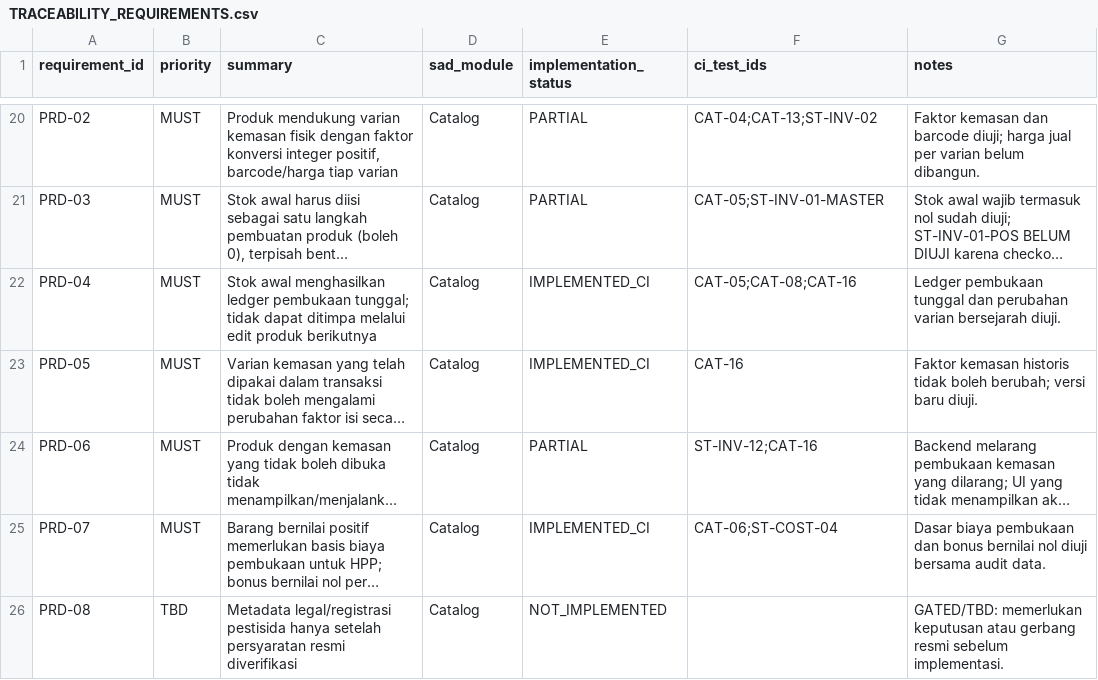
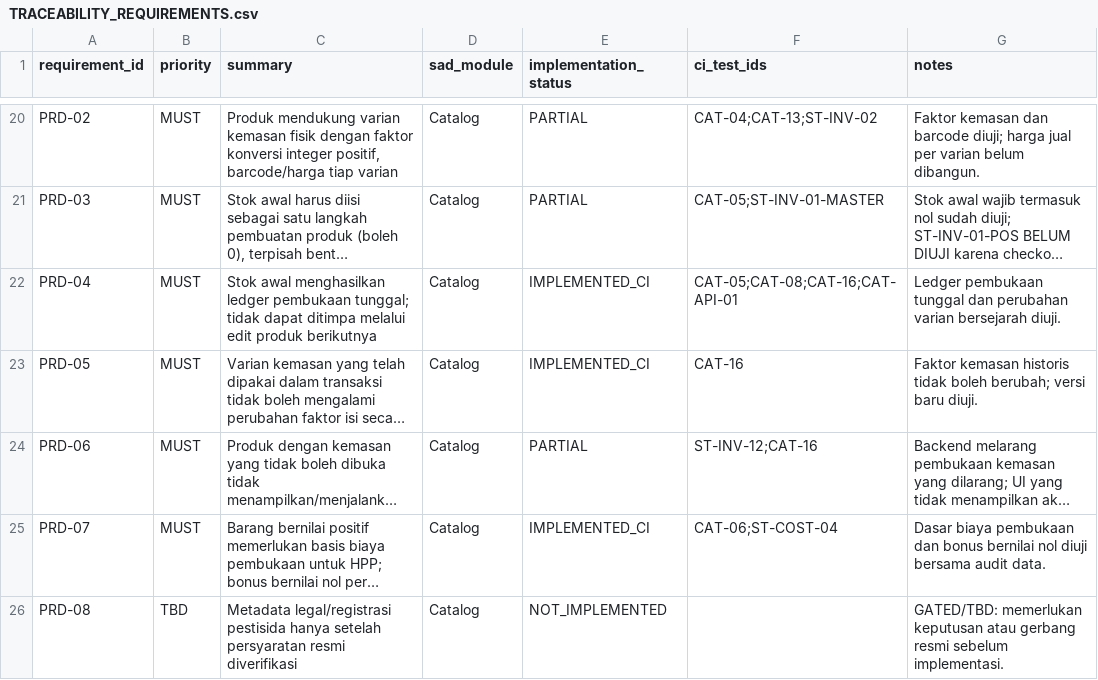
Before and after one commit to patahpensil/agri-pos-saas, a CSV file: docs/TRACEABILITY_REQUIREMENTS.csv, drawn as a sheet; only a part is shown, gaps mark what is left out; long unchanged cells end in …; the diff names each change by its address in the sheet, - before the commit and + after, or states it on an @@ line.

Commit message:
docs(traceability): link direct PATCH opening guard to PRD-04

```diff
--- a/docs/TRACEABILITY_REQUIREMENTS.csv
+++ b/docs/TRACEABILITY_REQUIREMENTS.csv
-F22 (ci_test_ids): CAT-05;CAT-08;CAT-16
+F22 (ci_test_ids): CAT-05;CAT-08;CAT-16;CAT-API-01
```
